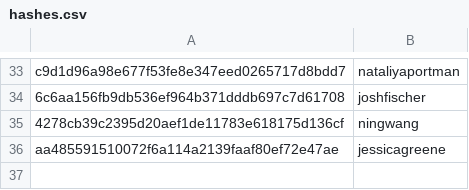
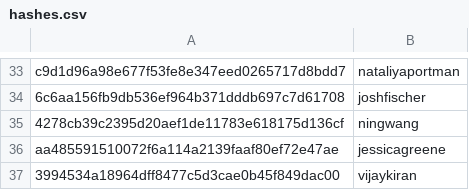
Before and after one commit to josephinegutierrez/Data-talks-club-Expert, a CSV file: scripts/data/hashes.csv, drawn as a sheet; only a part is shown, gaps mark what is left out; the diff names each change by its address in the sheet, - before the commit and + after, or states it on an @@ line.

```diff
--- a/scripts/data/hashes.csv
+++ b/scripts/data/hashes.csv
+row 37: 3994534a18964dff8477c5d3cae0b45f849dac00 | vijaykiran
```
Also changed, not shown: 3 other files.
